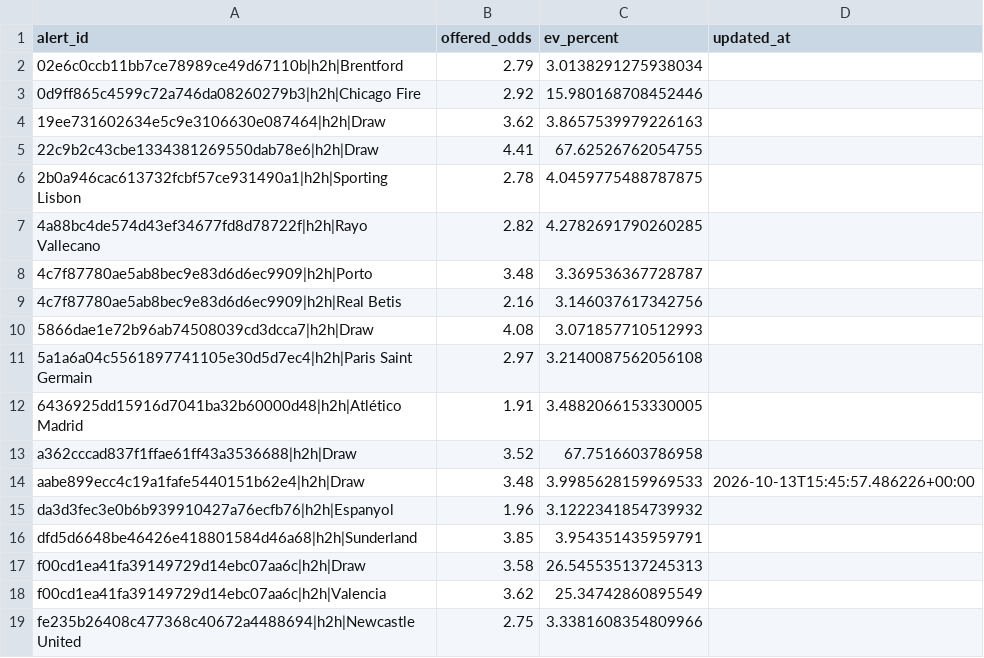
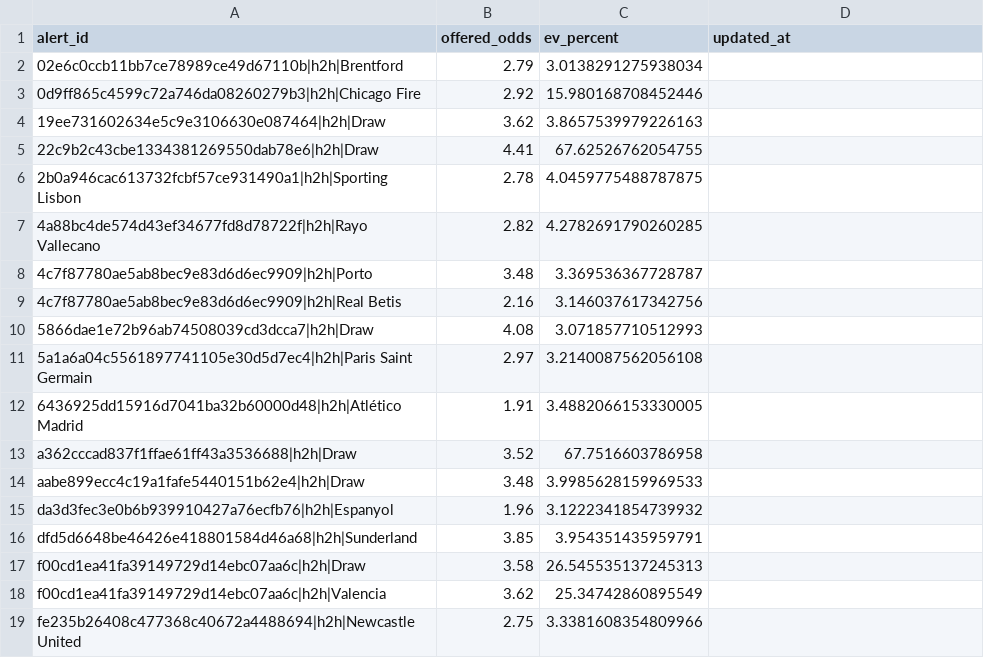
Before and after one commit to Sirkings14/1xbet-value-bot, a CSV file: sent_alerts_cache.csv, drawn as a sheet.

```diff
--- a/sent_alerts_cache.csv
+++ b/sent_alerts_cache.csv
@@ -13,3 +13,3 @@ alert_id,offered_odds,ev_percent,updated_at
 a362cccad837f1ffae61ff43a3536688|h2h|Draw,3.52,67.7516603786958,
-aabe899ecc4c19a1fafe5440151b62e4|h2h|Draw,3.48,3.9985628159969533,2026-10-13T15:45:57.486226+00:00
+aabe899ecc4c19a1fafe5440151b62e4|h2h|Draw,3.48,3.9985628159969533,
 da3d3fec3e0b6b939910427a76ecfb76|h2h|Espanyol,1.96,3.1222341854739932,
```
Also changed, not shown: analysis_report.csv.
